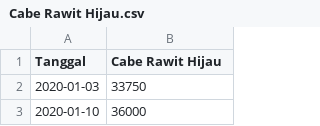
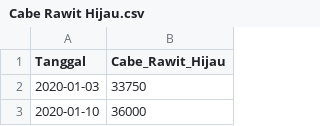
Before and after one commit to pilarzisdm/streamlit, a CSV file: Cabe Rawit Hijau.csv, drawn as a sheet; only a part is shown.

Commit message:
Update Cabe Rawit Hijau.csv

```diff
--- a/Cabe Rawit Hijau.csv
+++ b/Cabe Rawit Hijau.csv
@@ -1,2 +1,2 @@
-Tanggal,Cabe Rawit Hijau
+Tanggal,Cabe_Rawit_Hijau
 2020-01-03,33750
```
